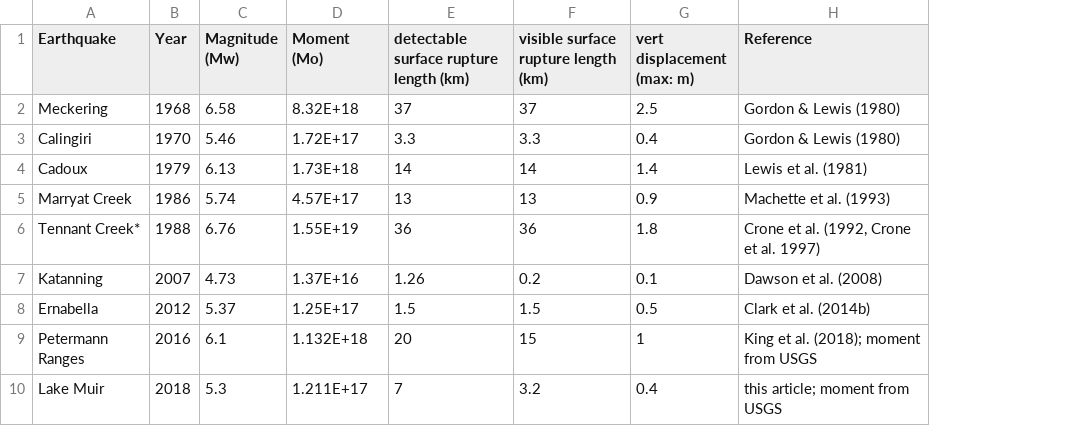
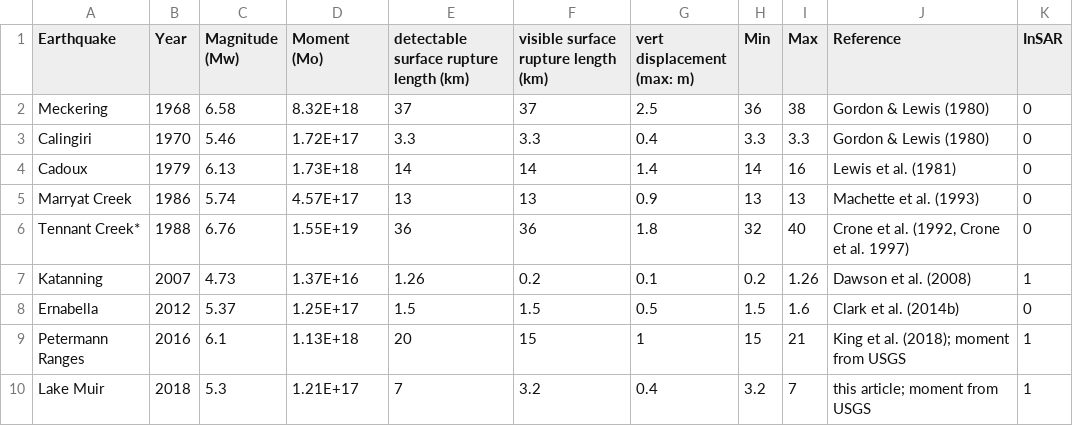
Before and after one commit to treviallen/manuscripts, a CSV file: 2019/lake_muir_rupture/SRL_table.csv, drawn as a sheet; the diff names each change by its address in the sheet, - before the commit and + after, or states it on an @@ line.

```diff
--- a/2019/lake_muir_rupture/SRL_table.csv
+++ b/2019/lake_muir_rupture/SRL_table.csv
+column H (Min), rows 2-10: 36 | 3.3 | 14 | 13 | 32 | 0.2 | 1.5 | 15 | 3.2
+column I (Max), rows 2-10: 38 | 3.3 | 16 | 13 | 40 | 1.26 | 1.6 | 21 | 7
+column K (InSAR), rows 2-10: 0 | 0 | 0 | 0 | 0 | 1 | 0 | 1 | 1
-D9 (Moment (Mo)): 1.132E+18
+D9 (Moment (Mo)): 1.13E+18
-D10 (Moment (Mo)): 1.211E+17
+D10 (Moment (Mo)): 1.21E+17
```
Also changed, not shown: 2019/expert_elicitation/reg_loc_names.csv, 5 other files.
